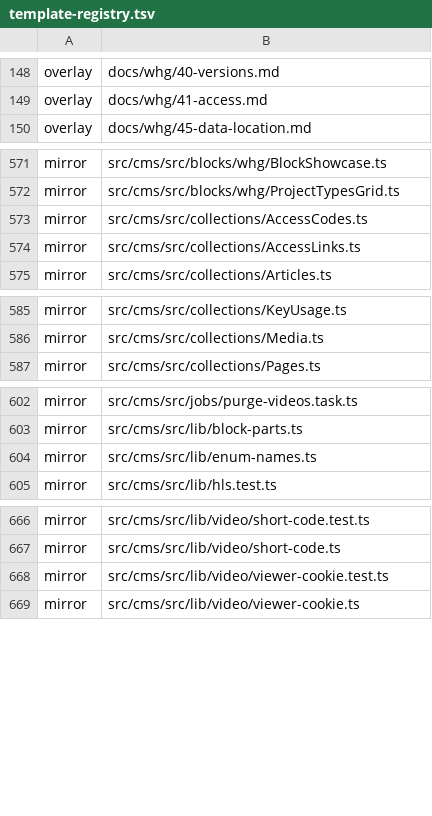
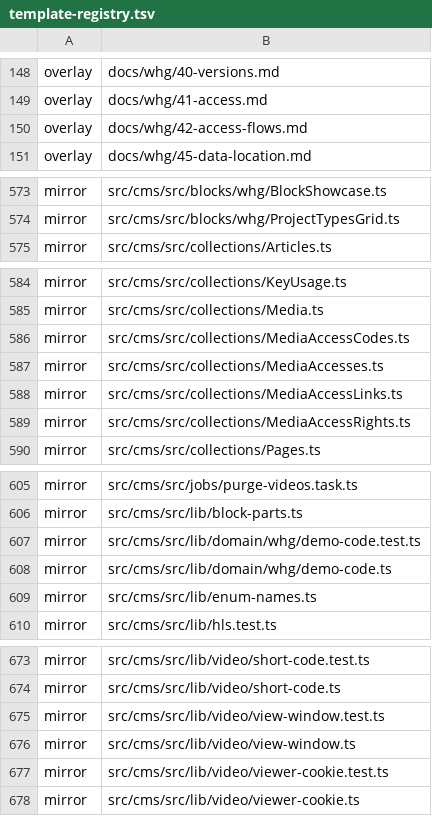
Before and after one commit to Vovanda/WebHolyGrail, a TSV file: template-registry.tsv, drawn as a sheet; only a part is shown, gaps mark what is left out; the diff covers the shown part only.

```diff
--- a/template-registry.tsv
+++ b/template-registry.tsv
@@ -149,2 +149,3 @@ overlay	docs/whg/40-versions.md
 overlay	docs/whg/41-access.md
+overlay	docs/whg/42-access-flows.md
 overlay	docs/whg/45-data-location.md
@@ -572,4 +574,2 @@ mirror	src/cms/src/blocks/whg/BlockShowcase.ts
 mirror	src/cms/src/blocks/whg/ProjectTypesGrid.ts
-mirror	src/cms/src/collections/AccessCodes.ts
-mirror	src/cms/src/collections/AccessLinks.ts
 mirror	src/cms/src/collections/Articles.ts
@@ -586,2 +585,6 @@ mirror	src/cms/src/collections/KeyUsage.ts
 mirror	src/cms/src/collections/Media.ts
+mirror	src/cms/src/collections/MediaAccessCodes.ts
+mirror	src/cms/src/collections/MediaAccesses.ts
+mirror	src/cms/src/collections/MediaAccessLinks.ts
+mirror	src/cms/src/collections/MediaAccessRights.ts
 mirror	src/cms/src/collections/Pages.ts
@@ -603,2 +606,4 @@ mirror	src/cms/src/jobs/purge-videos.task.ts
 mirror	src/cms/src/lib/block-parts.ts
+mirror	src/cms/src/lib/domain/whg/demo-code.test.ts
+mirror	src/cms/src/lib/domain/whg/demo-code.ts
 mirror	src/cms/src/lib/enum-names.ts
@@ -667,2 +674,4 @@ mirror	src/cms/src/lib/video/short-code.test.ts
 mirror	src/cms/src/lib/video/short-code.ts
+mirror	src/cms/src/lib/video/view-window.test.ts
+mirror	src/cms/src/lib/video/view-window.ts
 mirror	src/cms/src/lib/video/viewer-cookie.test.ts
```
Also changed, not shown: 4 added rows, 1 removed row and 1 edited cell elsewhere in this file, 5 other files.
